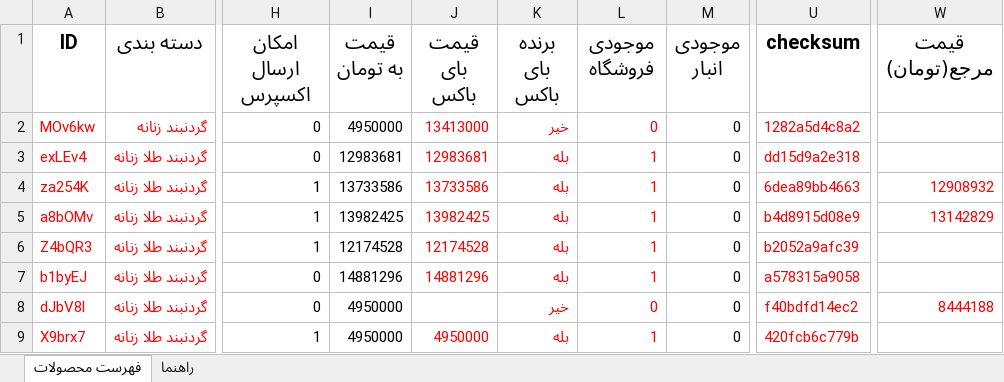
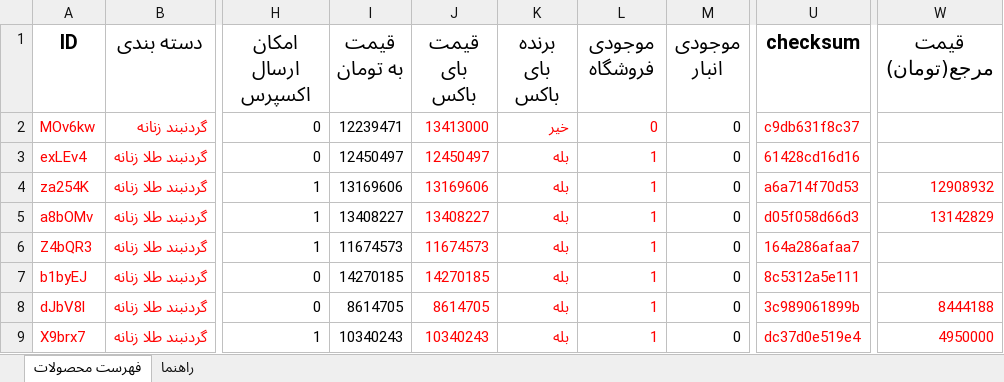
Before and after one commit to hosseintaromi/nafas_snapp, an Excel workbook: inventory_products.xlsx, sheet فهرست محصولات, drawn as a sheet; only a part is shown, gaps mark what is left out; values as stored, in another font and other column widths than the file's, no borders; the diff names each change by its address in the sheet, - before the commit and + after, or states it on an @@ line.

```diff
--- a/inventory_products.xlsx (sheet فهرست محصولات)
+++ b/inventory_products.xlsx (sheet فهرست محصولات)
-I2 (قیمت به تومان): 4950000
+I2 (قیمت به تومان): 12239471
-U2 (checksum): 1282a5d4c8a2
+U2 (checksum): c9db631f8c37
-I3 (قیمت به تومان): 12983681
+I3 (قیمت به تومان): 12450497
-J3 (قیمت بای باکس): 12983681
+J3 (قیمت بای باکس): 12450497
-U3 (checksum): dd15d9a2e318
+U3 (checksum): 61428cd16d16
-I4 (قیمت به تومان): 13733586
+I4 (قیمت به تومان): 13169606
-J4 (قیمت بای باکس): 13733586
+J4 (قیمت بای باکس): 13169606
-U4 (checksum): 6dea89bb4663
+U4 (checksum): a6a714f70d53
-I5 (قیمت به تومان): 13982425
+I5 (قیمت به تومان): 13408227
-J5 (قیمت بای باکس): 13982425
+J5 (قیمت بای باکس): 13408227
-U5 (checksum): b4d8915d08e9
+U5 (checksum): d05f058d66d3
-I6 (قیمت به تومان): 12174528
+I6 (قیمت به تومان): 11674573
-J6 (قیمت بای باکس): 12174528
+J6 (قیمت بای باکس): 11674573
-U6 (checksum): b2052a9afc39
+U6 (checksum): 164a286afaa7
-I7 (قیمت به تومان): 14881296
+I7 (قیمت به تومان): 14270185
-J7 (قیمت بای باکس): 14881296
+J7 (قیمت بای باکس): 14270185
-U7 (checksum): a578315a9058
+U7 (checksum): 8c5312a5e111
-I8 (قیمت به تومان): 4950000
+I8 (قیمت به تومان): 8614705
-J8 (قیمت بای باکس): (empty)
+J8 (قیمت بای باکس): 8614705
-K8 (برنده بای باکس): خیر
+K8 (برنده بای باکس): بله
-L8 (موجودی فروشگاه): 0
+L8 (موجودی فروشگاه): 1
-U8 (checksum): f40bdfd14ec2
+U8 (checksum): 3c989061899b
-I9 (قیمت به تومان): 4950000
+I9 (قیمت به تومان): 10340243
-J9 (قیمت بای باکس): 4950000
+J9 (قیمت بای باکس): 10340243
-U9 (checksum): 420fcb6c779b
+U9 (checksum): dc37d0e519e4
-W9 (قیمت مرجع(تومان)): (empty)
+W9 (قیمت مرجع(تومان)): 4950000
```
Also changed, not shown: 3 other files.
